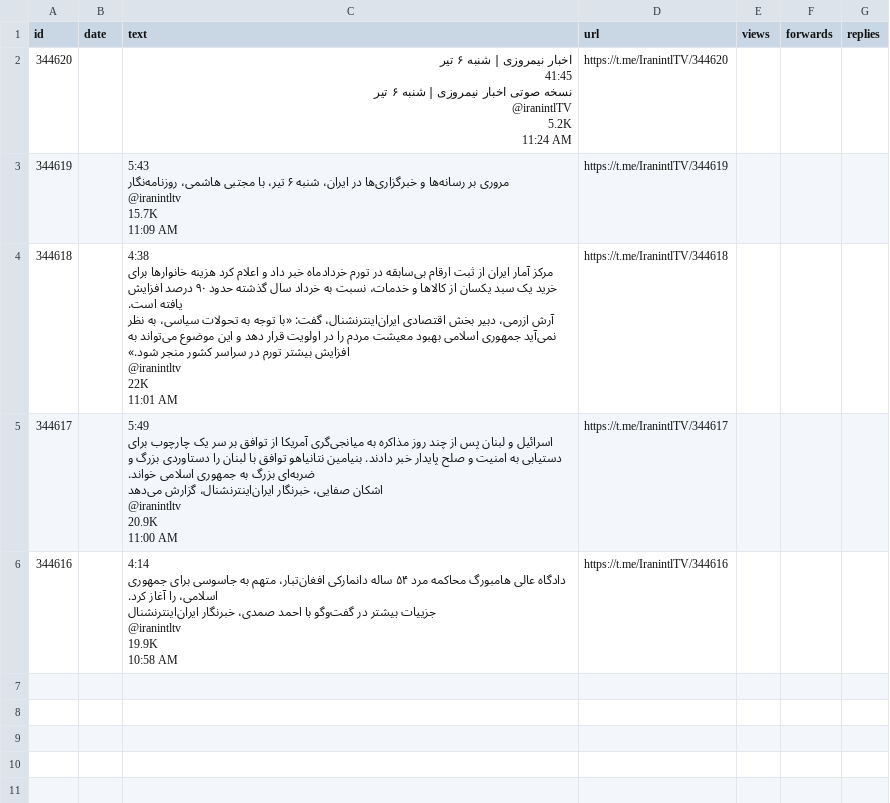
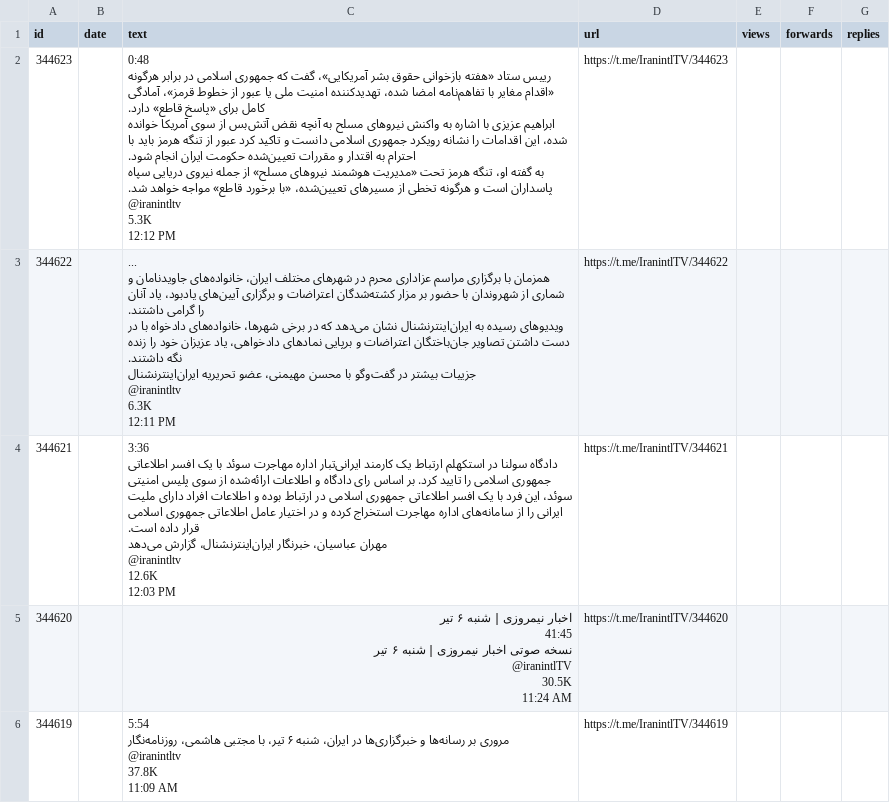
Before and after one commit to alipoorkaramali/new-youtube-SoundCloud-downloader, a CSV file: Download/telegram_downloads/IranintlTV/posts.csv, drawn as a sheet.

```diff
--- a/Download/telegram_downloads/IranintlTV/posts.csv
+++ b/Download/telegram_downloads/IranintlTV/posts.csv
@@ -1,37 +1,36 @@
 id,date,text,url,views,forwards,replies
-344620,,"اخبار نیمروزی | شنبه ۶ تیر
-
-41:45
-نسخه صوتی اخبار نیمروزی | شنبه ۶ تیر
-@iranintlTV
-5.2K
-11:24 AM",https://t.me/IranintlTV/344620,,,
-344619,,"5:43
-مروری بر رسانه‌ها و خبرگزاری‌ها در ایران، شنبه ۶ تیر، با مجتبی هاشمی، روزنامه‌نگار
-@iranintltv
-15.7K
-11:09 AM",https://t.me/IranintlTV/344619,,,
-344618,,"4:38
-مرکز آمار ایران از ثبت ارقام بی‌سابقه در تورم خردادماه خبر داد و اعلام کرد هزینه خانوارها برای خرید یک سبد یکسان از کالاها و خدمات، نسبت به خرداد سال گذشته حدود ۹۰ درصد افزایش یافته است.
-
-آرش ازرمی، دبیر بخش اقتصادی ایران‌اینترنشنال، گفت: «با توجه به تحولات سیاسی، به نظر نمی‌آید جمهوری اسلامی بهبود معیشت مردم را در اولویت قرار دهد و این موضوع می‌تواند به افزایش بیشتر تورم در سراسر کشور منجر شود.»
-
-@iranintltv
-22K
-11:01 AM",https://t.me/IranintlTV/344618,,,
-344617,,"5:49
-اسرائیل و لبنان پس از چند روز مذاکره به میانجی‌گری آمریکا از توافق بر سر یک چارچوب برای دستیابی به امنیت و صلح پایدار خبر دادند. بنیامین نتانیاهو توافق با لبنان را دستاوردی بزرگ و ضربه‌ای بزرگ به جمهوری اسلامی خواند.
-
-اشکان صفایی، خبرنگار ایران‌اینترنشنال، گزارش می‌دهد
-
-@iranintltv
-20.9K
-11:00 AM",https://t.me/IranintlTV/344617,,,
-344616,,"4:14
-دادگاه عالی هامبورگ محاکمه مرد ۵۴ ساله دانمارکی افغان‌تبار، متهم به جاسوسی برای جمهوری اسلامی، را آغاز کرد.
-
-جزییات بیشتر در گفت‌وگو با احمد صمدی، خبرنگار ایران‌اینترنشنال
-
-@iranintltv
-19.9K
-10:58 AM",https://t.me/IranintlTV/344616,,,
+344623,,"0:48
+رییس ستاد «هفته بازخوانی حقوق بشر آمریکایی»، گفت که جمهوری اسلامی در برابر هرگونه «اقدام مغایر با تفاهم‌نامه امضا شده، تهدیدکننده امنیت ملی یا عبور از خطوط قرمز»، آمادگی کامل برای «پاسخ قاطع» دارد.
+ابراهیم عزیزی با اشاره به واکنش نیروهای مسلح به آنچه نقض آتش‌بس از سوی آمریکا خوانده شده، این اقدامات را نشانه رویکرد جمهوری اسلامی دانست و تاکید کرد عبور از تنگه هرمز باید با احترام به اقتدار و مقررات تعیین‌شده حکومت ایران انجام شود.
+به گفته او، تنگه هرمز تحت «مدیریت هوشمند نیروهای مسلح» از جمله نیروی دریایی سپاه پاسداران است و هرگونه تخطی از مسیرهای تعیین‌شده، «با برخورد قاطع» مواجه خواهد شد.
+@iranintltv
+5.3K
+12:12 PM",https://t.me/IranintlTV/344623,,,
+344622,,"...
+همزمان با برگزاری مراسم عزاداری محرم در شهرهای مختلف ایران، خانواده‌های جاویدنامان و شماری از شهروندان با حضور بر مزار کشته‌شدگان اعتراضات و برگزاری آیین‌های یادبود، یاد آنان را گرامی داشتند.
+
+ویدیوهای رسیده به ایران‌اینترنشنال نشان می‌دهد که در برخی شهرها، خانواده‌های دادخواه با در دست داشتن تصاویر جان‌باختگان اعتراضات و برپایی نمادهای دادخواهی، یاد عزیزان خود را زنده نگه داشتند.
+
+جزییات بیشتر در گفت‌وگو با محسن مهیمنی، عضو تحریریه ایران‌اینترنشنال
+@iranintltv
+6.3K
+12:11 PM",https://t.me/IranintlTV/344622,,,
+344621,,"3:36
+دادگاه سولنا در استکهلم ارتباط یک کارمند ایرانی‌تبار اداره مهاجرت سوئد با یک افسر اطلاعاتی جمهوری اسلامی را تایید کرد. بر اساس رای دادگاه و اطلاعات ارائه‌شده از سوی پلیس امنیتی سوئد، این فرد با یک افسر اطلاعاتی جمهوری اسلامی در ارتباط بوده و اطلاعات افراد دارای ملیت ایرانی را از سامانه‌های اداره مهاجرت استخراج کرده و در اختیار عامل اطلاعاتی جمهوری اسلامی قرار داده است.
+
+مهران عباسیان، خبرنگار ایران‌اینترنشنال، گزارش می‌دهد
+@iranintltv
+12.6K
+12:03 PM",https://t.me/IranintlTV/344621,,,
+344620,,"اخبار نیمروزی | شنبه ۶ تیر
+
+41:45
+نسخه صوتی اخبار نیمروزی | شنبه ۶ تیر
+@iranintlTV
+30.5K
+11:24 AM",https://t.me/IranintlTV/344620,,,
+344619,,"5:54
+مروری بر رسانه‌ها و خبرگزاری‌ها در ایران، شنبه ۶ تیر، با مجتبی هاشمی، روزنامه‌نگار
+@iranintltv
+37.8K
+11:09 AM",https://t.me/IranintlTV/344619,,,
```
Also changed, not shown: 39 other files.
